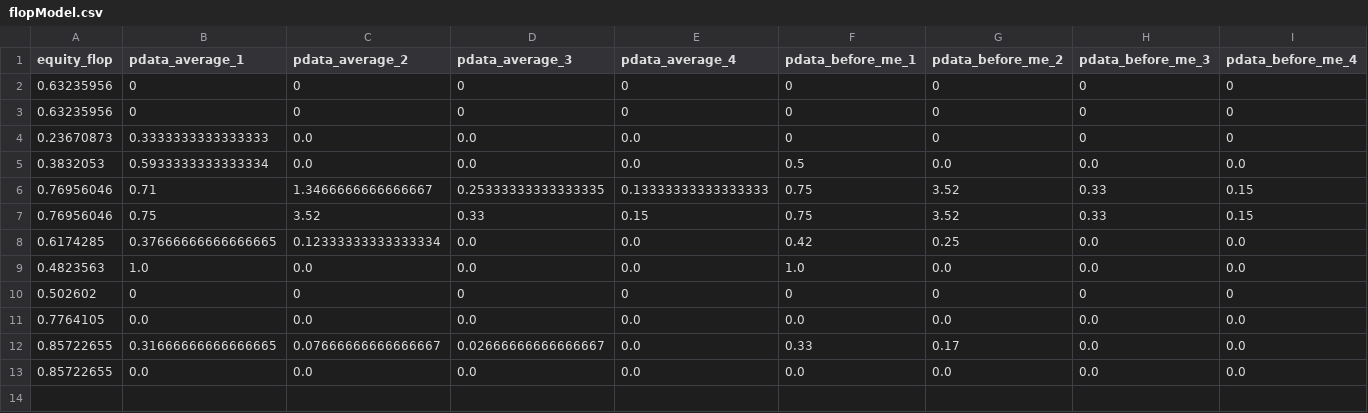
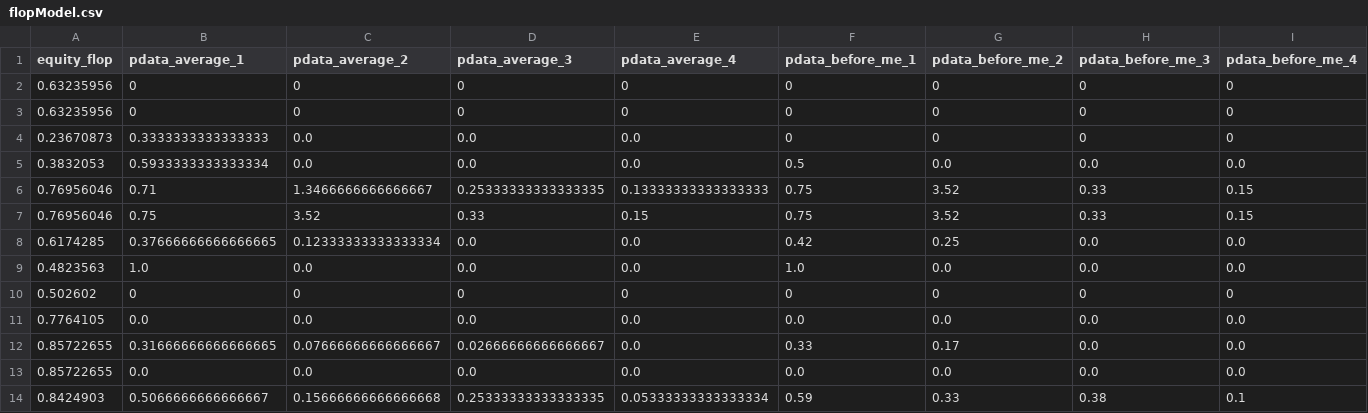
Before and after one commit to shavkat2610/priv_nolimit, a CSV file: csv_s/flopModel.csv, drawn as a sheet; only a part is shown; rows hold the shown columns only; the diff names each change by its address in the sheet, - before the commit and + after, or states it on an @@ line.

```diff
--- a/csv_s/flopModel.csv
+++ b/csv_s/flopModel.csv
+row 14: 0.8424903 | 0.5066666666666667 | 0.15666666666666668 | 0.25333333333333335 | 0.05333333333333334 | 0.59 | 0.33 | 0.38 | 0.1
```
Also changed, not shown: csv_s/riverModel.csv, csv_s/turnModel.csv, 3 other files.
